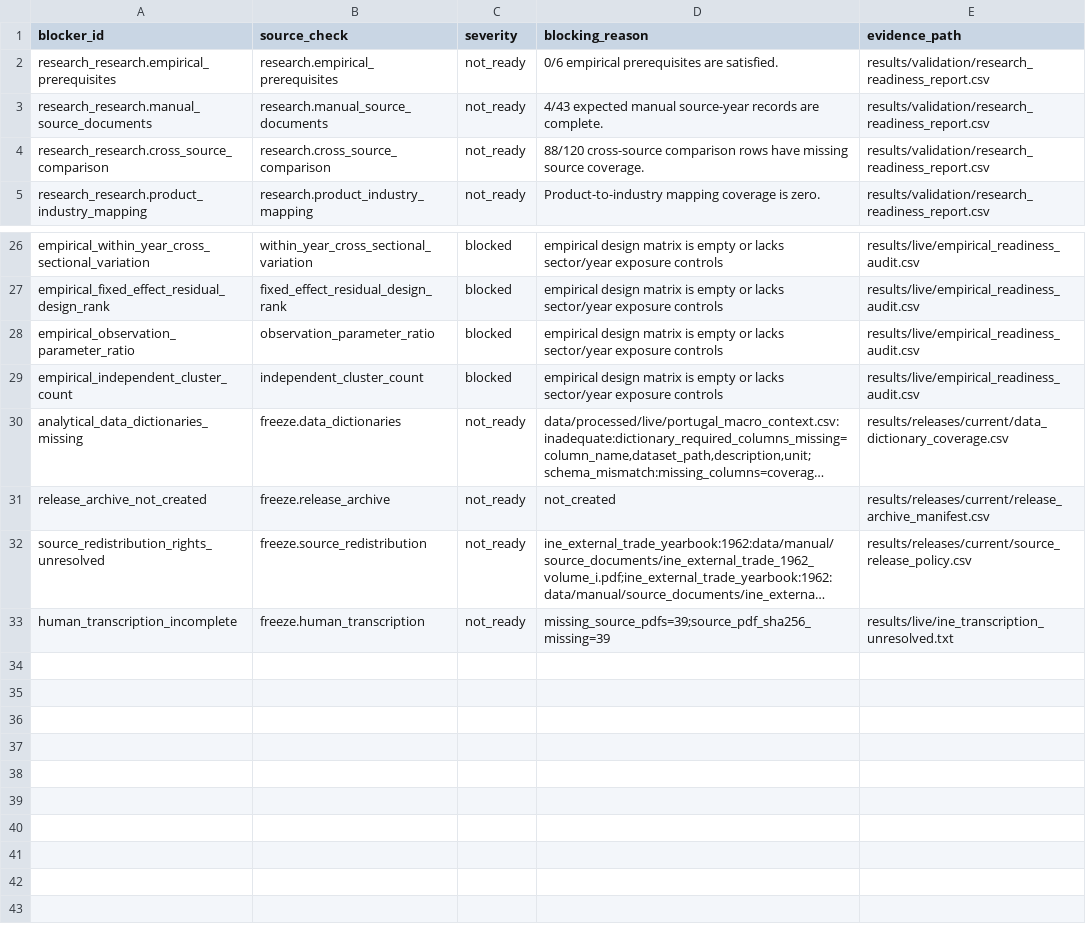
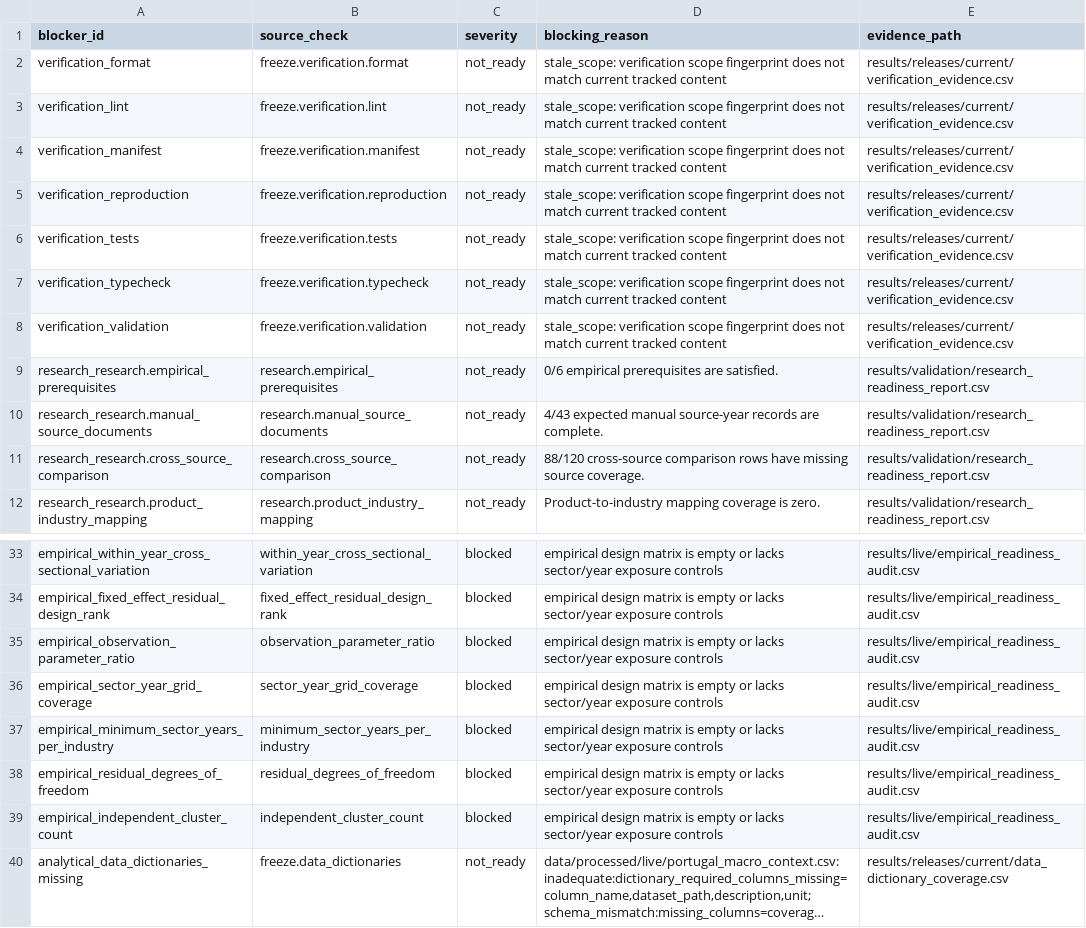
Before and after one commit to DiogoRibeiro7/portugal-external-growth-1960-1973, a CSV file: results/releases/current/freeze_blocking_reasons.csv, drawn as a sheet; only a part is shown, gaps mark what is left out; the shorter side is filled out with more unchanged rows; long unchanged cells end in …; the diff names each change by its address in the sheet, - before the commit and + after, or states it on an @@ line.

```diff
--- a/results/releases/current/freeze_blocking_reasons.csv
+++ b/results/releases/current/freeze_blocking_reasons.csv
+row 2: verification_format | freeze.verification.format | not_ready | stale_scope: verification scope fingerprint does not match current tracked content | results/releases/current/verification_evidence.csv
+row 3: verification_lint | freeze.verification.lint | not_ready | stale_scope: verification scope fingerprint does not match current tracked content | results/releases/current/verification_evidence.csv
+row 4: verification_manifest | freeze.verification.manifest | not_ready | stale_scope: verification scope fingerprint does not match current tracked content | results/releases/current/verification_evidence.csv
+row 5: verification_reproduction | freeze.verification.reproduction | not_ready | stale_scope: verification scope fingerprint does not match current tracked content | results/releases/current/verification_evidence.csv
+row 6: verification_tests | freeze.verification.tests | not_ready | stale_scope: verification scope fingerprint does not match current tracked content | results/releases/current/verification_evidence.csv
+row 7: verification_typecheck | freeze.verification.typecheck | not_ready | stale_scope: verification scope fingerprint does not match current tracked content | results/releases/current/verification_evidence.csv
+row 8: verification_validation | freeze.verification.validation | not_ready | stale_scope: verification scope fingerprint does not match current tracked content | results/releases/current/verification_evidence.csv
+row 36: empirical_sector_year_grid_coverage | sector_year_grid_coverage | blocked | empirical design matrix is empty or lacks sector/year exposure controls | results/live/empirical_readiness_audit.csv
+row 37: empirical_minimum_sector_years_per_industry | minimum_sector_years_per_industry | blocked | empirical design matrix is empty or lacks sector/year exposure controls | results/live/empirical_readiness_audit.csv
+row 38: empirical_residual_degrees_of_freedom | residual_degrees_of_freedom | blocked | empirical design matrix is empty or lacks sector/year exposure controls | results/live/empirical_readiness_audit.csv
```
Also changed, not shown: results/live/empirical_prerequisite_status.csv, results/live/empirical_readiness_audit.csv, 28 other files.
